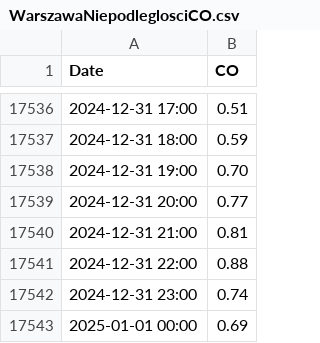
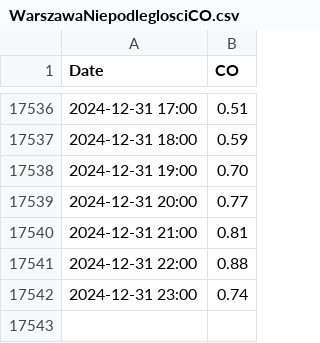
Before and after one commit to tomekRzepka/air_polution, a CSV file: dane/WarszawaNiepodleglosciCO.csv, drawn as a sheet; only a part is shown, gaps mark what is left out.

```diff
--- a/dane/WarszawaNiepodleglosciCO.csv
+++ b/dane/WarszawaNiepodleglosciCO.csv
@@ -17542,2 +17542 @@
 2024-12-31 23:00,0.74,
-2025-01-01 00:00,0.69,
```
Also changed, not shown: dane/WarszawaNiepodleglosciNO2.csv, dane/WarszawaNiepodleglosciPM25.csv, 4 other files.
